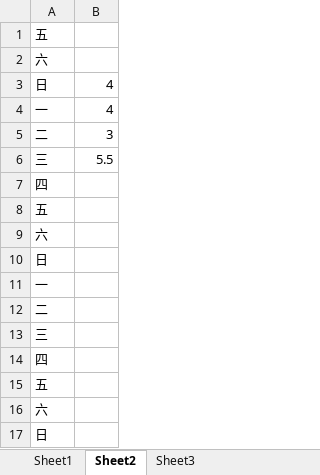
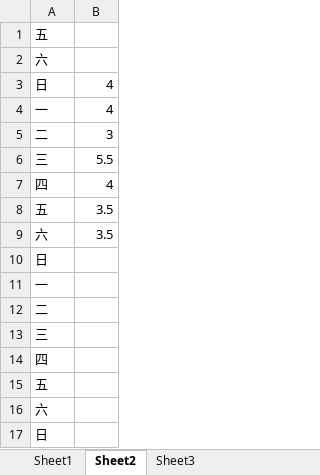
Before and after one commit to lausai/UVa, an Excel workbook: sleep.xlsx, sheet Sheet2, drawn as a sheet; values as stored, in another font and other column widths than the file's, no borders; the diff names each change by its address in the sheet, - before the commit and + after, or states it on an @@ line.

```diff
--- a/sleep.xlsx (sheet Sheet2)
+++ b/sleep.xlsx (sheet Sheet2)
-B7: (empty)
+B7: 4
-B8:B9: (empty)
+B8:B9: 3.5
```
Also changed, not shown: sheet Sheet1.
